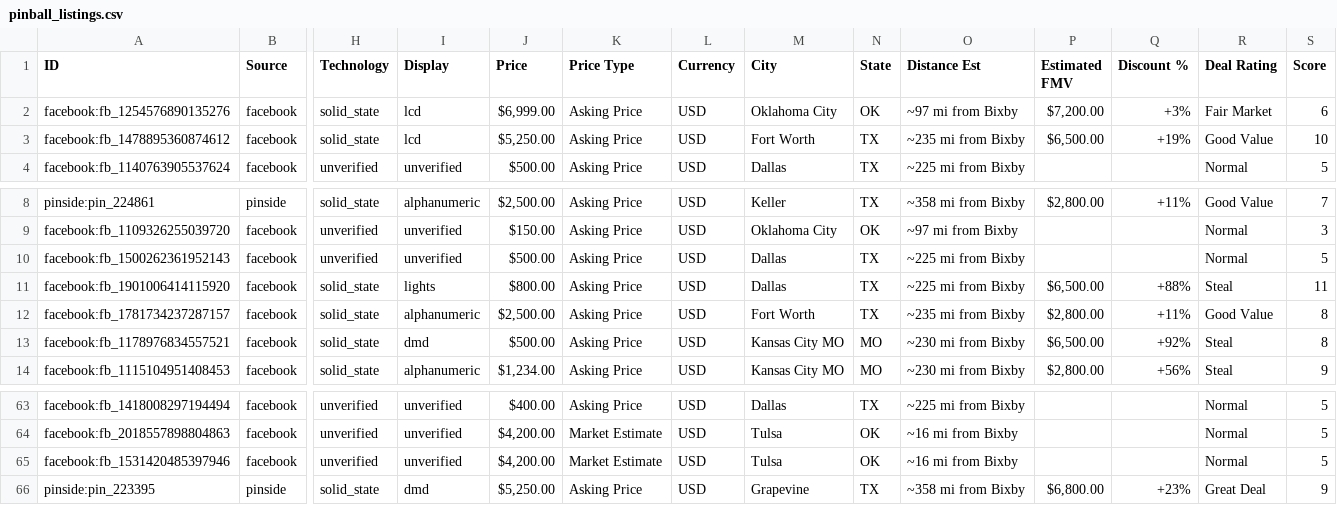
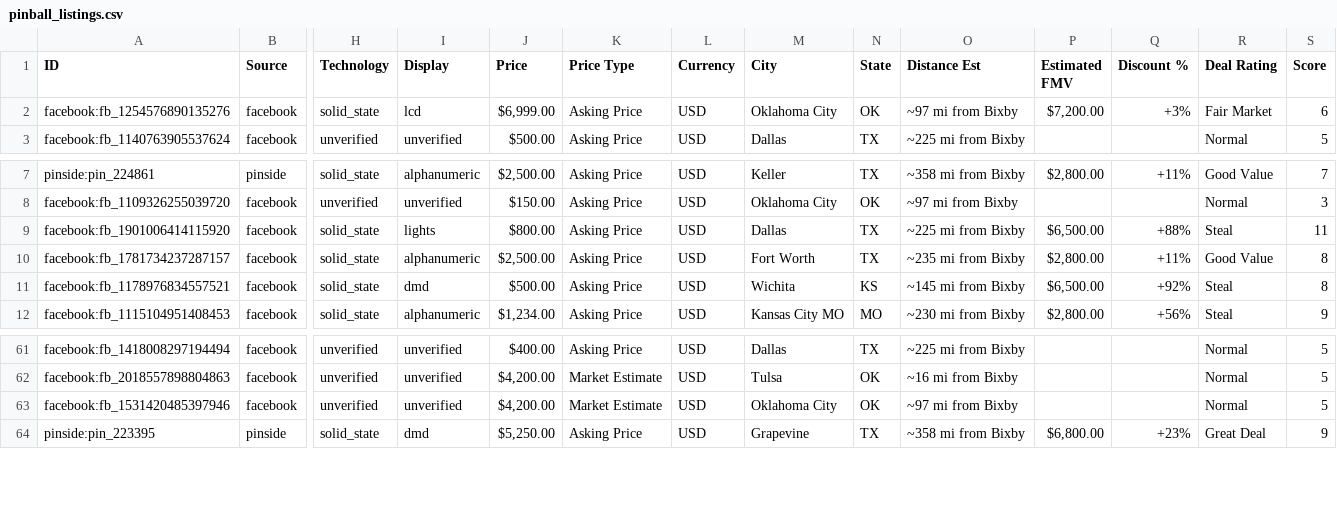
Before and after one commit to farmerboy772/farmerboy772.github.io, a CSV file: pinball_listings.csv, drawn as a sheet; only a part is shown, gaps mark what is left out; removed rows and columns are numbered as before the commit, all else as after; rows hold the shown columns only; the diff names each change by its address in the sheet, - before the commit and + after, or states it on an @@ line.

Commit message:
Update pinball listings: 2026-11-18 04:42 CDT

```diff
--- a/pinball_listings.csv
+++ b/pinball_listings.csv
-row 3: facebook:fb_1478895360874612 | facebook | solid_state | lcd | $5,250.00 | Asking Price | USD | Fort Worth | TX | ~235 mi from Bixby | $6,500.00 | +19% | Good Value | 10
-row 10: facebook:fb_1500262361952143 | facebook | unverified | unverified | $500.00 | Asking Price | USD | Dallas | TX | ~225 mi from Bixby |  |  | Normal | 5
-M11 (City): Kansas City MO
+M11 (City): Wichita
-N11 (State): MO
+N11 (State): KS
-O11 (Distance Est): ~230 mi from Bixby
+O11 (Distance Est): ~145 mi from Bixby
-M63 (City): Tulsa
+M63 (City): Oklahoma City
-O63 (Distance Est): ~16 mi from Bixby
+O63 (Distance Est): ~97 mi from Bixby
```
Also changed, not shown: 5 other files.
